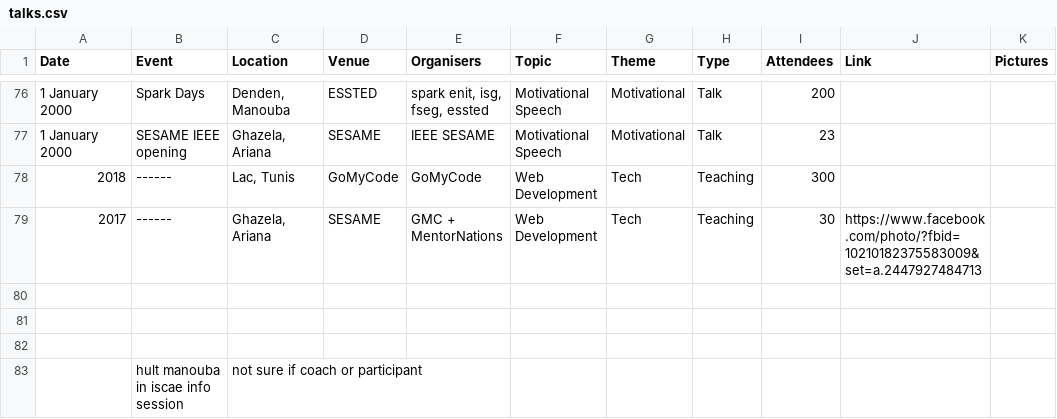
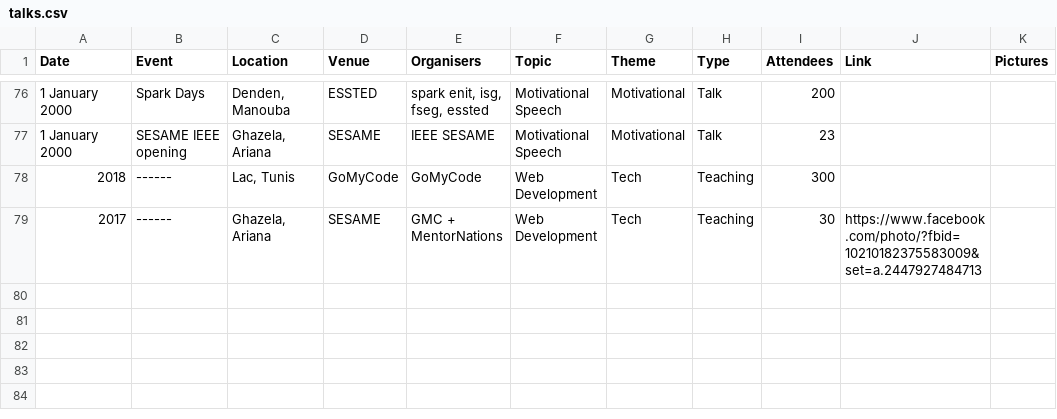
Before and after one commit to elyesmanai/elyesmanai.github.io, a CSV file: data/talks.csv, drawn as a sheet; only a part is shown, gaps mark what is left out.

```diff
--- a/data/talks.csv
+++ b/data/talks.csv
@@ -79,5 +79 @@ Date,Event,Location,Venue,Organisers,Topic,Theme,Type,Attendees,Link,Pictures
 2017,------,"Ghazela, Ariana",SESAME,GMC + MentorNations,Web Development,Tech,Teaching,30,https://www.facebook.com/photo/?fbid=10210182375583009&set=a.2447927484713,
-,,,,,,,,,,
-,,,,,,,,,,
-,,,,,,,,,,
-,hult manouba in iscae info session,not sure if coach or participant,,,,,,,,
```
Also changed, not shown: 11 other files.
